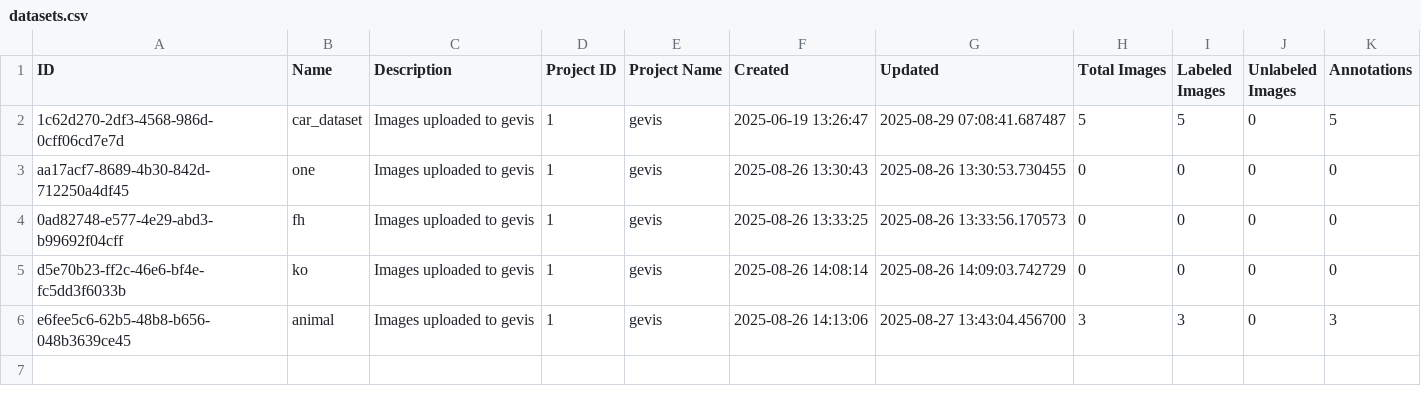
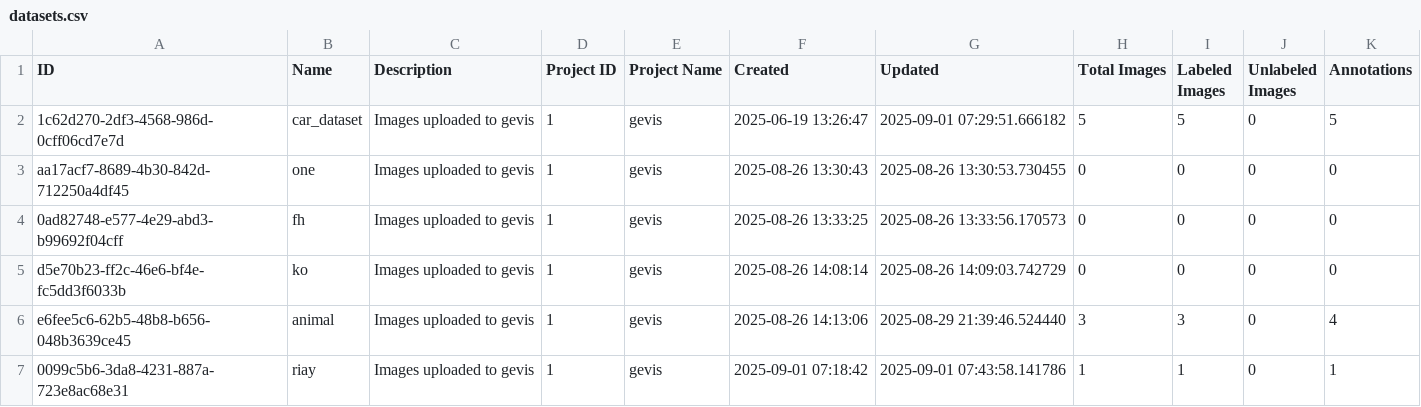
Before and after one commit to yelloji/Auto-Labeling-Tool, a CSV file: database_exports/datasets.csv, drawn as a sheet.

```diff
--- a/database_exports/datasets.csv
+++ b/database_exports/datasets.csv
@@ -1,3 +1,3 @@
 ID,Name,Description,Project ID,Project Name,Created,Updated,Total Images,Labeled Images,Unlabeled Images,Annotations
-1c62d270-2df3-4568-986d-0cff06cd7e7d,car_dataset,Images uploaded to gevis,1,gevis,2025-06-19 13:26:47,2025-08-29 07:08:41.687487,5,5,0,5
+1c62d270-2df3-4568-986d-0cff06cd7e7d,car_dataset,Images uploaded to gevis,1,gevis,2025-06-19 13:26:47,2025-09-01 07:29:51.666182,5,5,0,5
 aa17acf7-8689-4b30-842d-712250a4df45,one,Images uploaded to gevis,1,gevis,2025-08-26 13:30:43,2025-08-26 13:30:53.730455,0,0,0,0
@@ -5,2 +5,3 @@ aa17acf7-8689-4b30-842d-712250a4df45,one,Images uploaded to gevis,1,gevis,2025-0
 d5e70b23-ff2c-46e6-bf4e-fc5dd3f6033b,ko,Images uploaded to gevis,1,gevis,2025-08-26 14:08:14,2025-08-26 14:09:03.742729,0,0,0,0
-e6fee5c6-62b5-48b8-b656-048b3639ce45,animal,Images uploaded to gevis,1,gevis,2025-08-26 14:13:06,2025-08-27 13:43:04.456700,3,3,0,3
+e6fee5c6-62b5-48b8-b656-048b3639ce45,animal,Images uploaded to gevis,1,gevis,2025-08-26 14:13:06,2025-08-29 21:39:46.524440,3,3,0,4
+0099c5b6-3da8-4231-887a-723e8ac68e31,riay,Images uploaded to gevis,1,gevis,2025-09-01 07:18:42,2025-09-01 07:43:58.141786,1,1,0,1
```
Also changed, not shown: database_exports/images.csv, 29 other files.
